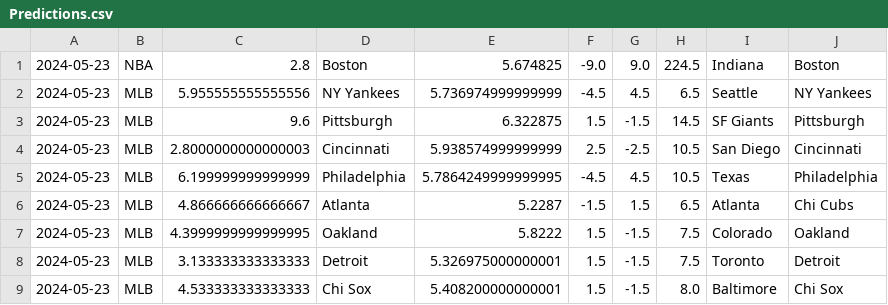
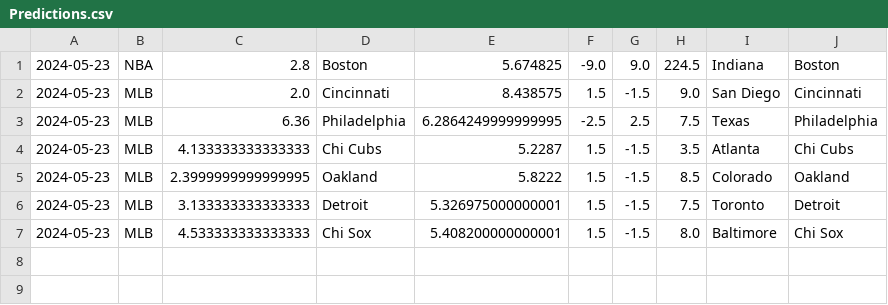
Before and after one commit to cookeda/CapstoneSportsbook, a CSV file: OddsHistory/History/Predictions.csv, drawn as a sheet.

```diff
--- a/OddsHistory/History/Predictions.csv
+++ b/OddsHistory/History/Predictions.csv
@@ -1,8 +1,6 @@
 2024-05-23,NBA,2.8,Boston,5.674825,-9.0,9.0,224.5,Indiana,Boston
-2024-05-23,MLB,5.955555555555556,NY Yankees,5.736974999999999,-4.5,4.5,6.5,Seattle,NY Yankees
-2024-05-23,MLB,9.6,Pittsburgh,6.322875,1.5,-1.5,14.5,SF Giants,Pittsburgh
-2024-05-23,MLB,2.8000000000000003,Cincinnati,5.938574999999999,2.5,-2.5,10.5,San Diego,Cincinnati
-2024-05-23,MLB,6.199999999999999,Philadelphia,5.7864249999999995,-4.5,4.5,10.5,Texas,Philadelphia
-2024-05-23,MLB,4.866666666666667,Atlanta,5.2287,-1.5,1.5,6.5,Atlanta,Chi Cubs
-2024-05-23,MLB,4.3999999999999995,Oakland,5.8222,1.5,-1.5,7.5,Colorado,Oakland
+2024-05-23,MLB,2.0,Cincinnati,8.438575,1.5,-1.5,9.0,San Diego,Cincinnati
+2024-05-23,MLB,6.36,Philadelphia,6.2864249999999995,-2.5,2.5,7.5,Texas,Philadelphia
+2024-05-23,MLB,4.133333333333333,Chi Cubs,5.2287,1.5,-1.5,3.5,Atlanta,Chi Cubs
+2024-05-23,MLB,2.3999999999999995,Oakland,5.8222,1.5,-1.5,8.5,Colorado,Oakland
 2024-05-23,MLB,3.133333333333333,Detroit,5.326975000000001,1.5,-1.5,7.5,Toronto,Detroit
```
Also changed, not shown: 23 other files.
